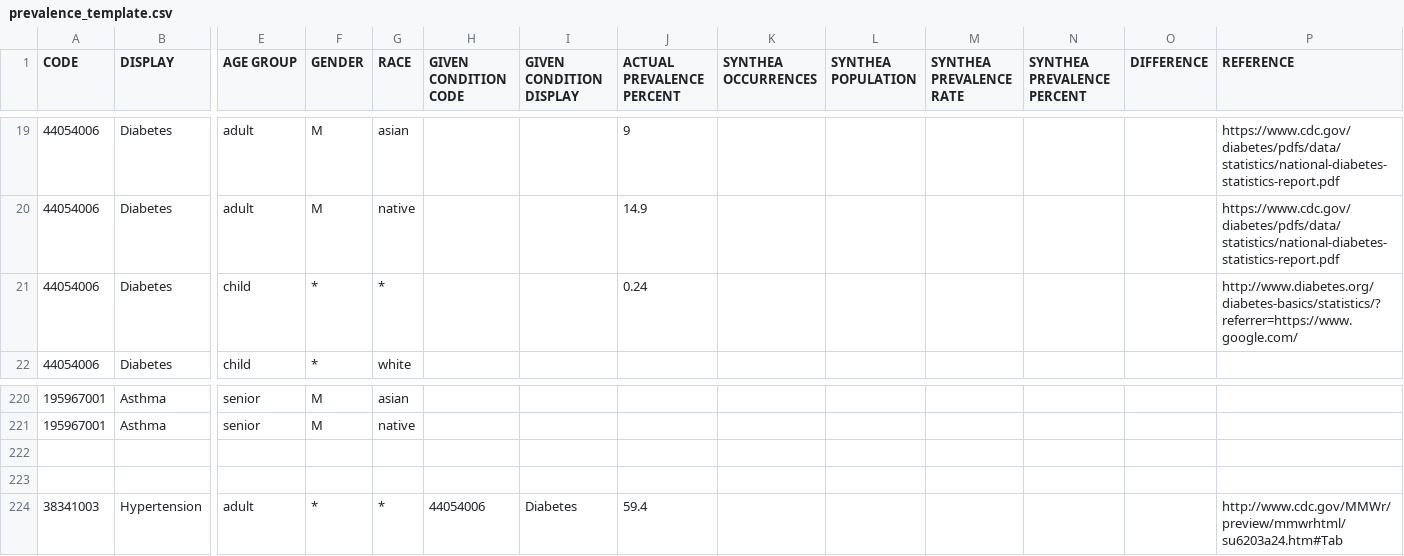
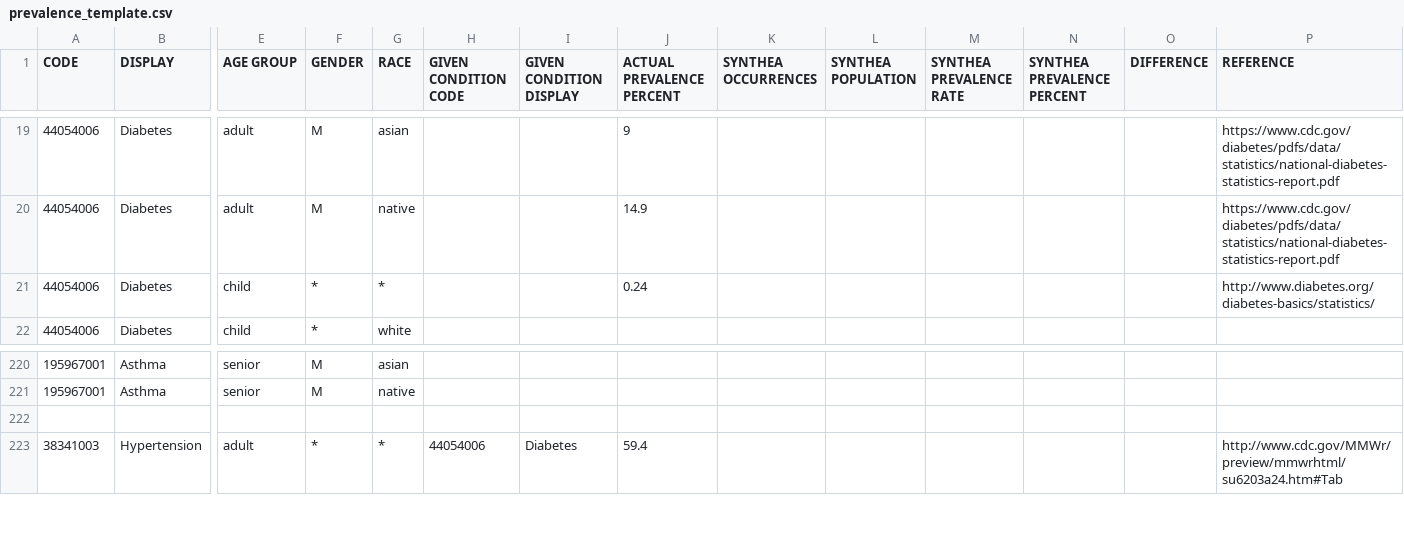
Before and after one commit to pratheekbalaji/synthea, a CSV file: src/main/resources/prevalence_template.csv, drawn as a sheet; only a part is shown, gaps mark what is left out; rows hold the shown columns only; the diff names each change by its address in the sheet, - before the commit and + after, or states it on an @@ line.

```diff
--- a/src/main/resources/prevalence_template.csv
+++ b/src/main/resources/prevalence_template.csv
-P21 (REFERENCE): http://www.diabetes.org/diabetes-basics/statistics/?referrer=https://www.google.com/
+P21 (REFERENCE): http://www.diabetes.org/diabetes-basics/statistics/
-row 222: (empty)
```
Also changed, not shown: 1 other file.
